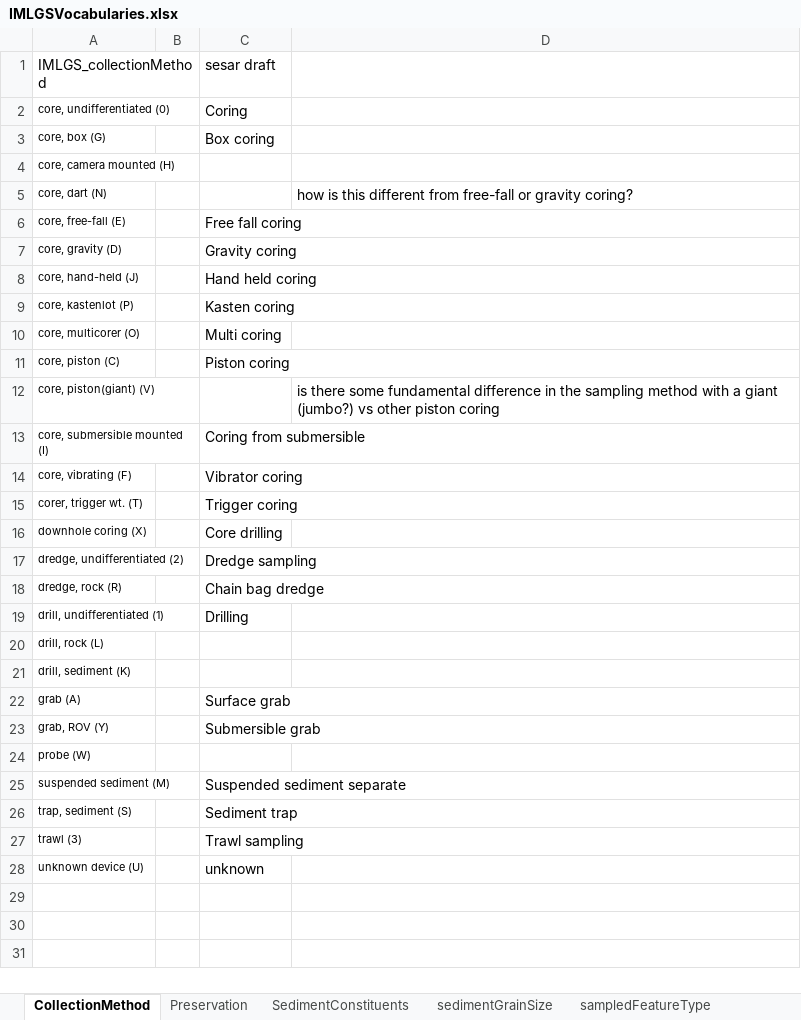
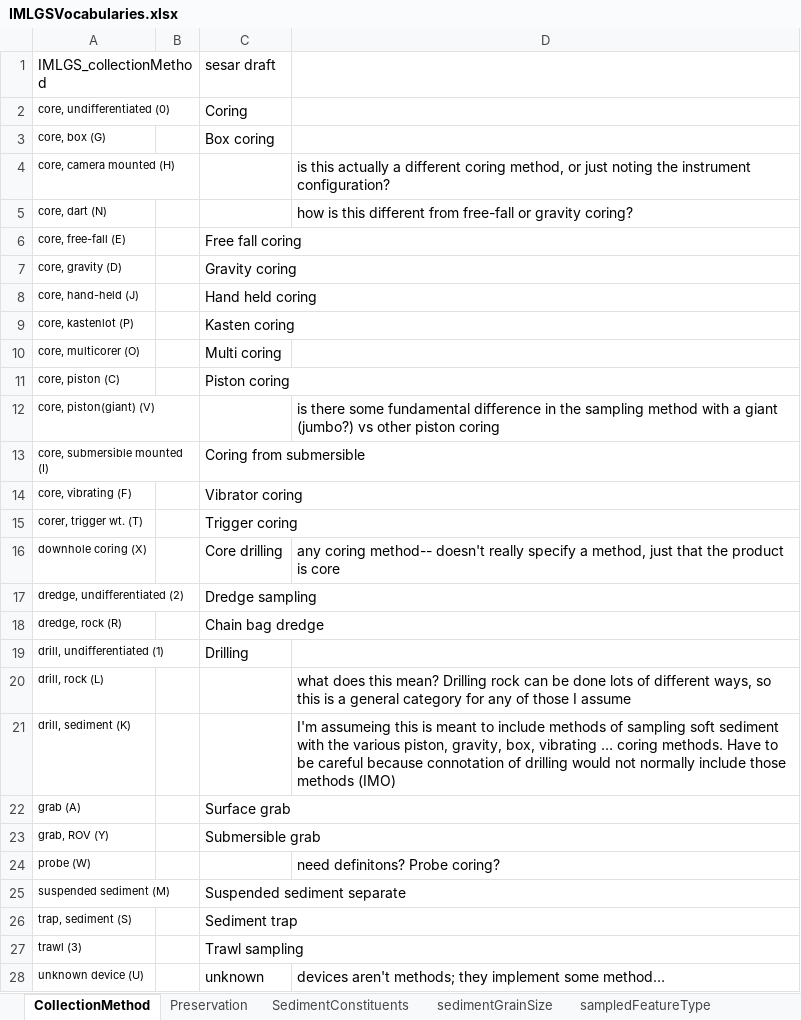
Before and after one commit to GeoSamples/vocabularies, an Excel workbook: vocabulary/IMLGSVocabularies.xlsx, sheet CollectionMethod, drawn as a sheet; values as stored, in another font and other column widths than the file's, no borders; the diff names each change by its address in the sheet, - before the commit and + after, or states it on an @@ line.

Commit message:
and more notes on sampling methods

```diff
--- a/vocabulary/IMLGSVocabularies.xlsx (sheet CollectionMethod)
+++ b/vocabulary/IMLGSVocabularies.xlsx (sheet CollectionMethod)
-D4: (empty)
+D4: is this actually a different coring method, or just noting the instrument configuration?
-D16: (empty)
+D16: any coring method-- doesn't really specify a method, just that the product is core
-D20: (empty)
+D20: what does this mean? Drilling rock can be done lots of different ways, so this is a general category for any of those I assume
-D21: (empty)
+D21: I'm assumeing this is meant to include methods of sampling soft sediment with the various piston, gravity, box, vibrating … coring methods. Have to be careful because connotation of drilling would not normally include those methods (IMO)
-D24: (empty)
+D24: need definitons? Probe coring?
-D28: (empty)
+D28: devices aren't methods; they implement some method…
```
